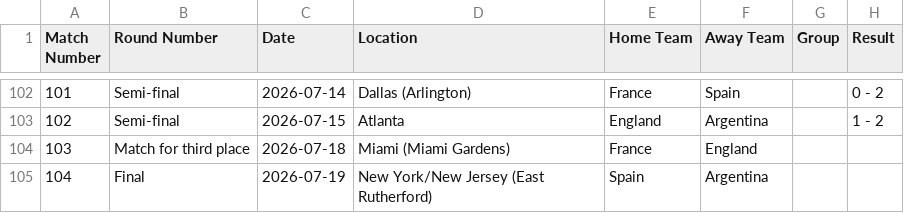
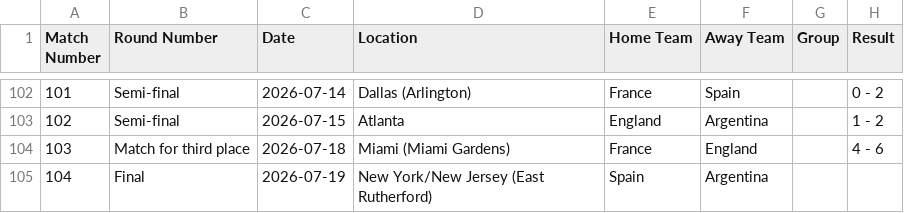
Before and after one commit to ps9786/pl-predictions, a CSV file: wc/wc2026.csv, drawn as a sheet; only a part is shown, gaps mark what is left out.

```diff
--- a/wc/wc2026.csv
+++ b/wc/wc2026.csv
@@ -103,3 +103,3 @@ Match Number,Round Number,Date,Location,Home Team,Away Team,Group,Result
 102,Semi-final,2026-07-15,Atlanta,England,Argentina,,1 - 2
-103,Match for third place,2026-07-18,Miami (Miami Gardens),France,England,,
+103,Match for third place,2026-07-18,Miami (Miami Gardens),France,England,,4 - 6
 104,Final,2026-07-19,New York/New Jersey (East Rutherford),Spain,Argentina,,
```
Also changed, not shown: wc/league_table.csv, 2 other files.
